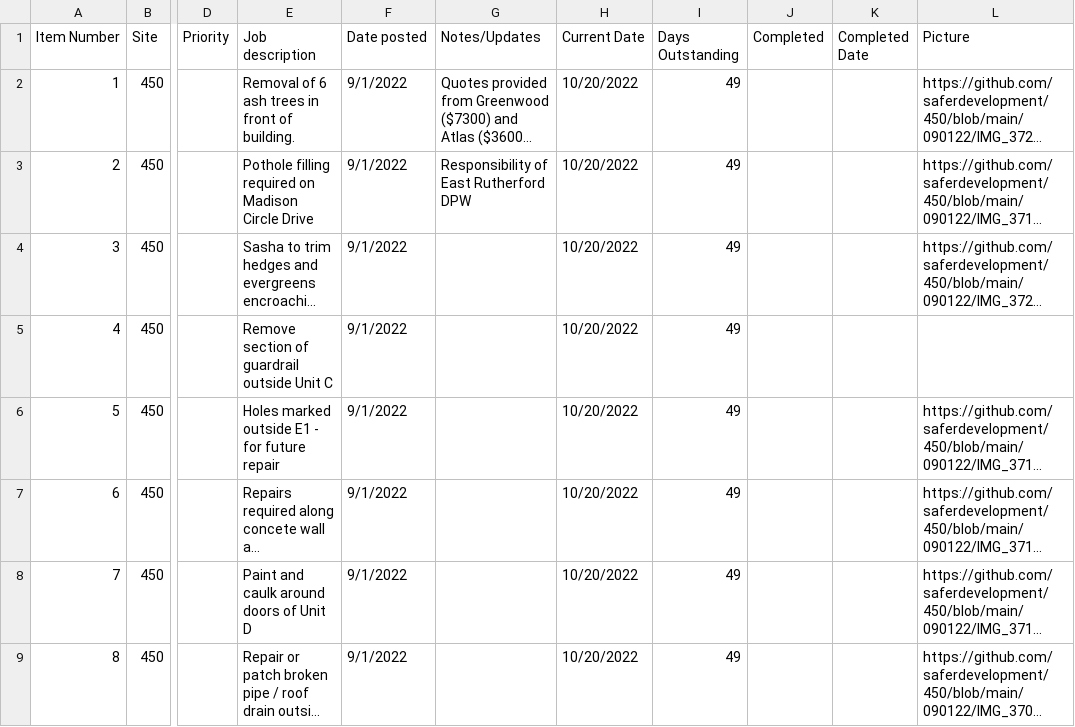
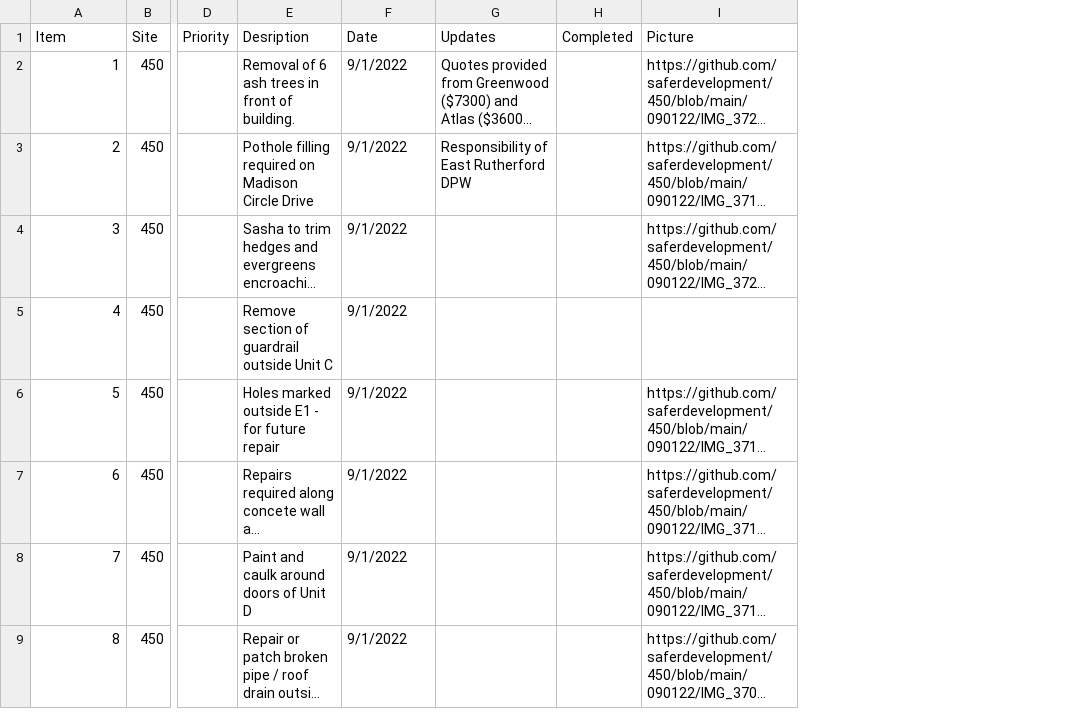
Before and after one commit to saferdevelopment/dashboard, a CSV file: RE_current_tasks.csv, drawn as a sheet; only a part is shown, gaps mark what is left out; long unchanged cells end in …; the diff names each change by its address in the sheet, - before the commit and + after, or states it on an @@ line.

Commit message:
Add files via upload

```diff
--- a/RE_current_tasks.csv
+++ b/RE_current_tasks.csv
-column H (Current Date), rows 2-9: all 10/20/2022
-column I (Days Outstanding), rows 2-9: all 49
-column K (Completed Date), empty
-A1: Item Number
+A1: Item
-E1: Job description
+E1: Desription
-F1: Date posted
+F1: Date
-G1: Notes/Updates
+G1: Updates
```
